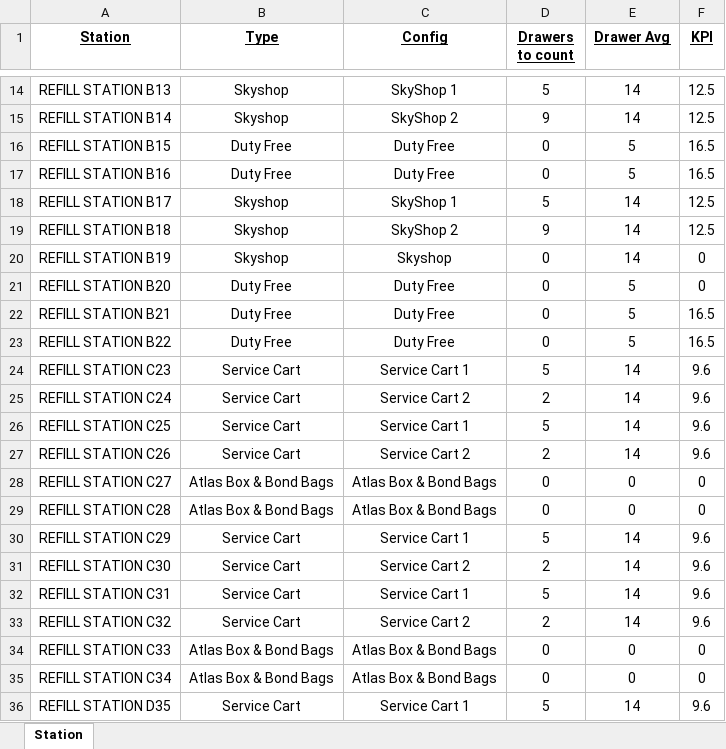
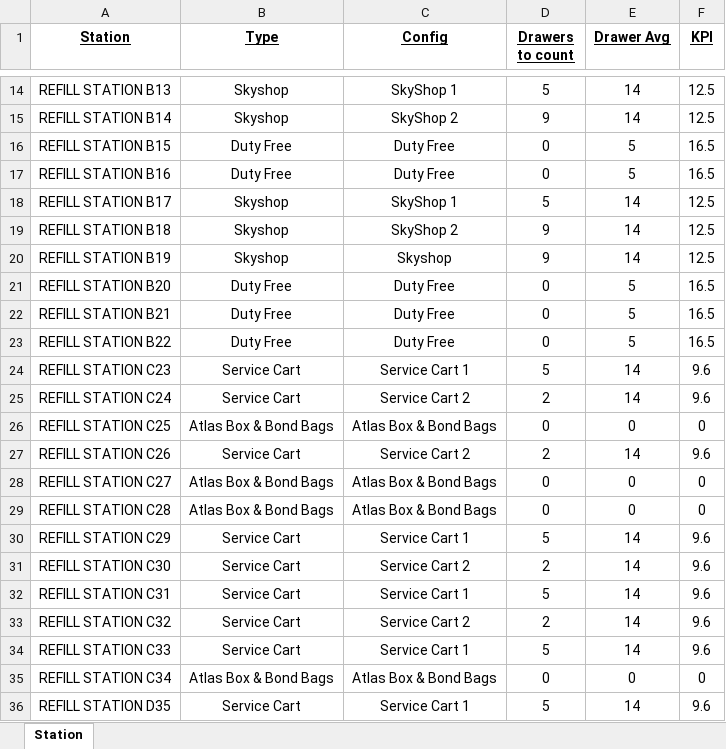
Before and after one commit to djwalkers/RefillStationPerformance, an Excel workbook: Files/Station Standard.xlsx, sheet Station, drawn as a sheet; only a part is shown, gaps mark what is left out; values as stored, in another font and other column widths than the file's, no borders; the diff names each change by its address in the sheet, - before the commit and + after, or states it on an @@ line.

Commit message:
Add files via upload

```diff
--- a/Files/Station Standard.xlsx (sheet Station)
+++ b/Files/Station Standard.xlsx (sheet Station)
-D20 (Drawers to count): 0
+D20 (Drawers to count): 9
-F20 (KPI): 0
+F20 (KPI): 12.5
-F21 (KPI): 0
+F21 (KPI): 16.5
-B26 (Type): Service Cart
+B26 (Type): Atlas Box & Bond Bags
-C26 (Config): Service Cart 1
+C26 (Config): Atlas Box & Bond Bags
-D26 (Drawers to count): 5
+D26 (Drawers to count): 0
-E26 (Drawer Avg): 14
+E26 (Drawer Avg): 0
-F26 (KPI): 9.6
+F26 (KPI): 0
-B34 (Type): Atlas Box & Bond Bags
+B34 (Type): Service Cart
-C34 (Config): Atlas Box & Bond Bags
+C34 (Config): Service Cart 1
-D34 (Drawers to count): 0
+D34 (Drawers to count): 5
-E34 (Drawer Avg): 0
+E34 (Drawer Avg): 14
-F34 (KPI): 0
+F34 (KPI): 9.6
```
